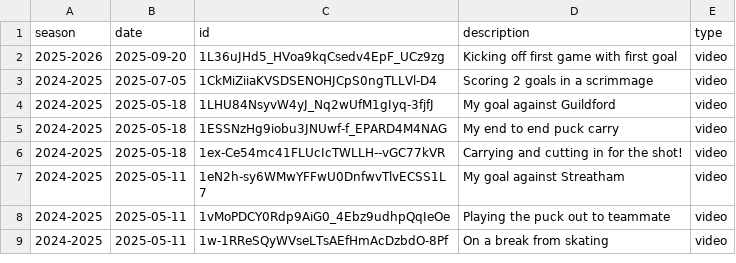
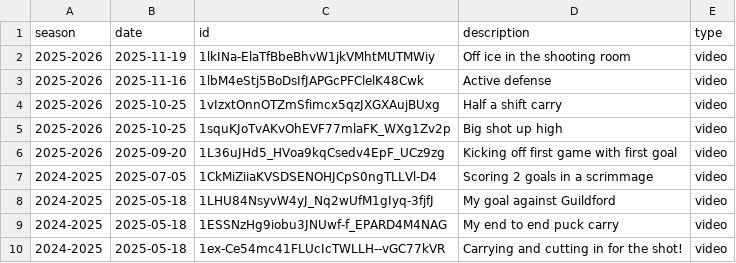
Before and after one commit to creamy-seas/bigv-portfolio, a CSV file: data/gallery.csv, drawn as a sheet; only a part is shown; the shorter side is filled out with more unchanged rows; the diff names each change by its address in the sheet, - before the commit and + after, or states it on an @@ line.

```diff
--- a/data/gallery.csv
+++ b/data/gallery.csv
+row 2: 2025-2026 | 2025-11-19 | 1lkINa-ElaTfBbeBhvW1jkVMhtMUTMWiy | Off ice in the shooting room | video
+row 3: 2025-2026 | 2025-11-16 | 1lbM4eStj5BoDsIfJAPGcPFClelK48Cwk | Active defense | video
+row 4: 2025-2026 | 2025-10-25 | 1vIzxtOnnOTZmSfimcx5qzJXGXAujBUxg | Half a shift carry | video
+row 5: 2025-2026 | 2025-10-25 | 1squKJoTvAKvOhEVF77mlaFK_WXg1Zv2p | Big shot up high | video
```
Also changed, not shown: 2 other files.
